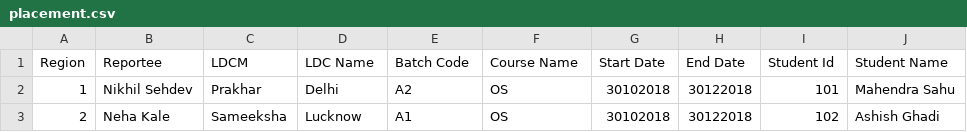
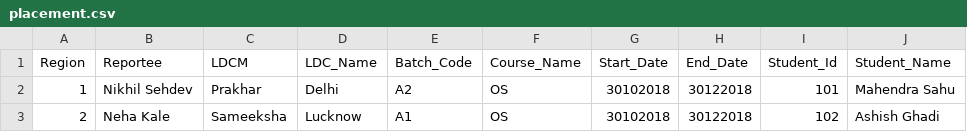
Before and after one commit to IndiaCFG3/team-58, a CSV file: Sameeksha/django_project/blog/placement.csv, drawn as a sheet.

```diff
--- a/Sameeksha/django_project/blog/placement.csv
+++ b/Sameeksha/django_project/blog/placement.csv
@@ -1,2 +1,2 @@
-Region,Reportee,LDCM,LDC Name,Batch Code,Course Name,Start Date,End Date,Student Id,Student Name
+Region,Reportee,LDCM,LDC_Name,Batch_Code,Course_Name,Start_Date,End_Date,Student_Id,Student_Name
 1,Nikhil Sehdev,Prakhar,Delhi,A2,OS,30102018,30122018,101,Mahendra Sahu
```
Also changed, not shown: Sameeksha/django_project/blog/batches.csv, Sameeksha/django_project/blog/passout.csv, 1 other file.
